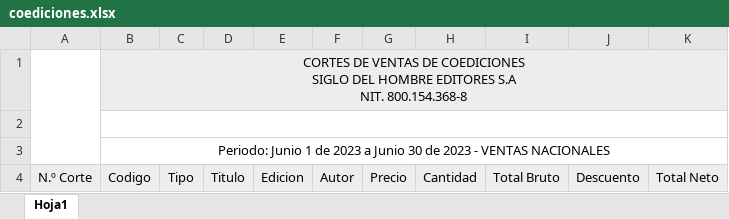
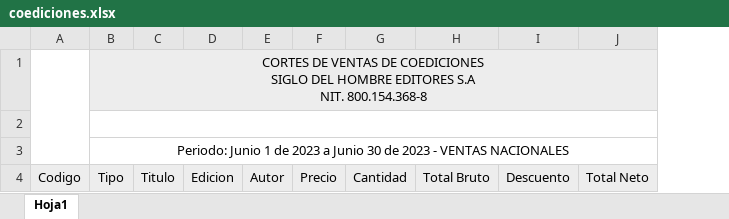
Before and after one commit to SantiBj/Reports-, an Excel workbook: coediciones.xlsx, sheet Hoja1, drawn as a sheet; values as stored, in another font and other column widths than the file's, no borders; charts and pictures not drawn; removed rows and columns are numbered as before the commit, all else as after; ↵ is a line break in a cell; the diff names each change by its address in the sheet, - before the commit and + after, or states it on an @@ line.

Commit message:
se creo la se finalizo la parte de dar formato a los datos del tipo de corte 2, se creo el formato para reportes con codcli, se empezaron a pintar los datos en el excel

```diff
--- a/coediciones.xlsx (sheet Hoja1)
+++ b/coediciones.xlsx (sheet Hoja1)
-column A, row 4: N.º Corte
-row 1:  | CORTES DE VENTAS DE COEDICIONES ↵ SIGLO DEL HOMBRE EDITORES S.A ↵ NIT. 800.154.368-8
+row 1:  | CORTES DE VENTAS DE COEDICIONES ↵ SIGLO DEL HOMBRE EDITORES S.A ↵ NIT. 800.154.368-8
-B2:K2 merged
+B2:J2 merged
-row 3:  | Periodo: Junio 1 de 2023 a Junio 30 de 2023 - VENTAS NACIONALES
+row 3:  | Periodo: Junio 1 de 2023 a Junio 30 de 2023 - VENTAS NACIONALES
```
Also changed, not shown: charts or pictures, 7 other files.
